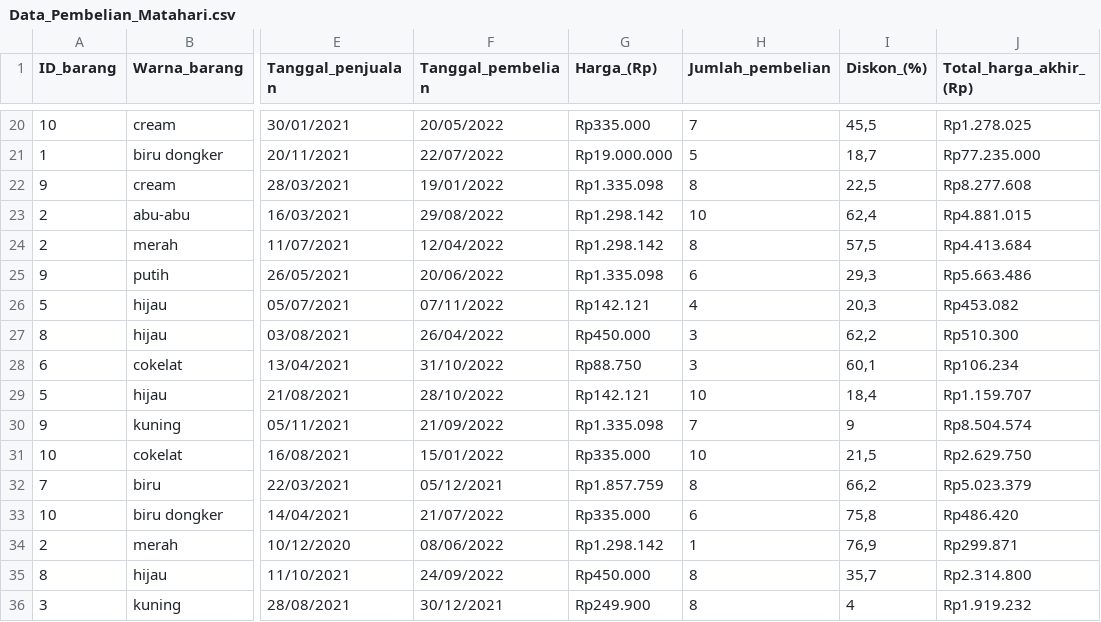
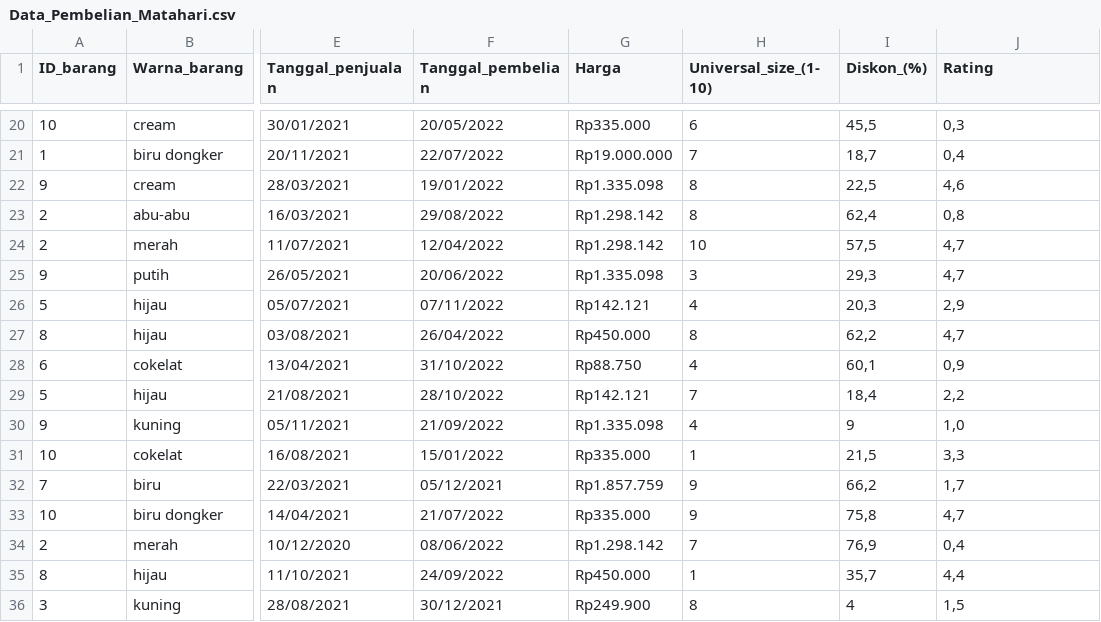
Before and after one commit to fadlinaufal06/project-lasti, a CSV file: Data_Pembelian_Matahari.csv, drawn as a sheet; only a part is shown, gaps mark what is left out; the diff covers the shown part only; the diff names each change by its address in the sheet, - before the commit and + after, or states it on an @@ line.

Commit message:
Update Data_Pembelian_Matahari.csv

```diff
--- a/Data_Pembelian_Matahari.csv
+++ b/Data_Pembelian_Matahari.csv
-G1: Harga_(Rp)
+G1: Harga
-H1: Jumlah_pembelian
+H1: Universal_size_(1-10)
-J1: Total_harga_akhir_(Rp)
+J1: Rating
-H20 (Universal_size_(1-10)): 7
+H20 (Universal_size_(1-10)): 6
-J20 (Rating): Rp1.278.025
+J20 (Rating): 0,3
-H21 (Universal_size_(1-10)): 5
+H21 (Universal_size_(1-10)): 7
-J21 (Rating): Rp77.235.000
+J21 (Rating): 0,4
-J22 (Rating): Rp8.277.608
+J22 (Rating): 4,6
-H23 (Universal_size_(1-10)): 10
+H23 (Universal_size_(1-10)): 8
-J23 (Rating): Rp4.881.015
+J23 (Rating): 0,8
-H24 (Universal_size_(1-10)): 8
+H24 (Universal_size_(1-10)): 10
-J24 (Rating): Rp4.413.684
+J24 (Rating): 4,7
-H25 (Universal_size_(1-10)): 6
+H25 (Universal_size_(1-10)): 3
-J25 (Rating): Rp5.663.486
+J25 (Rating): 4,7
-J26 (Rating): Rp453.082
+J26 (Rating): 2,9
-H27 (Universal_size_(1-10)): 3
+H27 (Universal_size_(1-10)): 8
-J27 (Rating): Rp510.300
+J27 (Rating): 4,7
-H28 (Universal_size_(1-10)): 3
+H28 (Universal_size_(1-10)): 4
-J28 (Rating): Rp106.234
+J28 (Rating): 0,9
-H29 (Universal_size_(1-10)): 10
+H29 (Universal_size_(1-10)): 7
-J29 (Rating): Rp1.159.707
+J29 (Rating): 2,2
-H30 (Universal_size_(1-10)): 7
+H30 (Universal_size_(1-10)): 4
-J30 (Rating): Rp8.504.574
+J30 (Rating): 1,0
-H31 (Universal_size_(1-10)): 10
+H31 (Universal_size_(1-10)): 1
-J31 (Rating): Rp2.629.750
+J31 (Rating): 3,3
-H32 (Universal_size_(1-10)): 8
+H32 (Universal_size_(1-10)): 9
-J32 (Rating): Rp5.023.379
+J32 (Rating): 1,7
-H33 (Universal_size_(1-10)): 6
+H33 (Universal_size_(1-10)): 9
-J33 (Rating): Rp486.420
+J33 (Rating): 4,7
-H34 (Universal_size_(1-10)): 1
+H34 (Universal_size_(1-10)): 7
-J34 (Rating): Rp299.871
+J34 (Rating): 0,4
-H35 (Universal_size_(1-10)): 8
+H35 (Universal_size_(1-10)): 1
-J35 (Rating): Rp2.314.800
+J35 (Rating): 4,4
-J36 (Rating): Rp1.919.232
+J36 (Rating): 1,5
```
Also changed, not shown: 59 edited cells elsewhere in this file.
